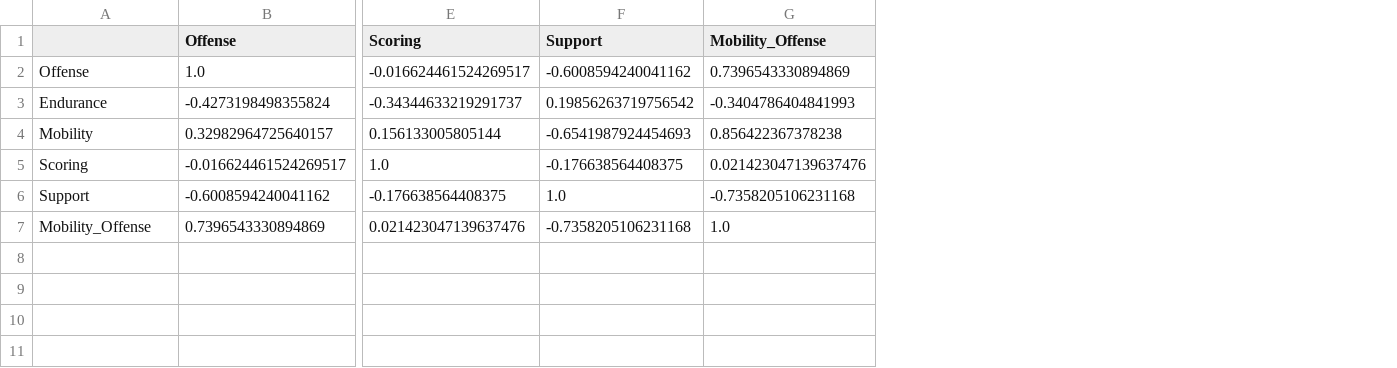
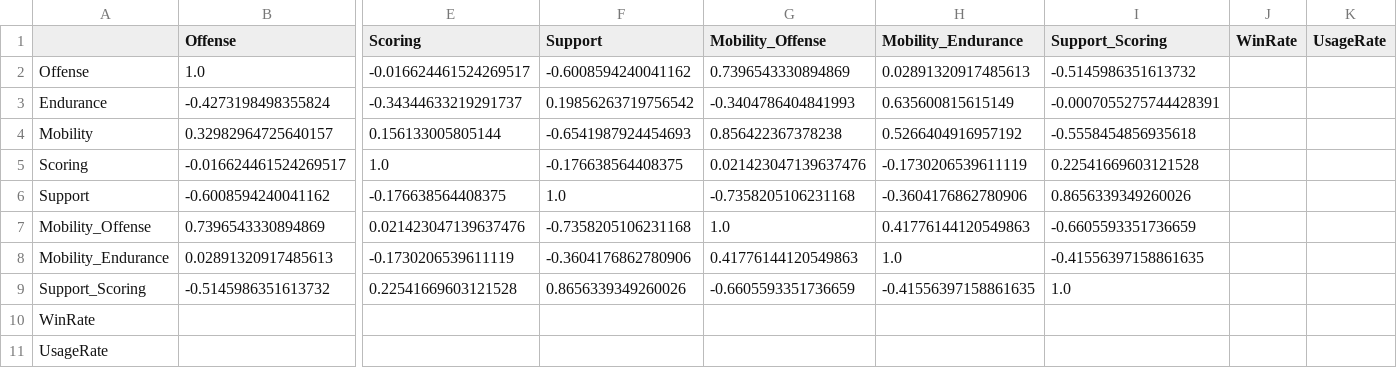
Before and after one commit to Techdudetony/UniteMatch-AI, a CSV file: backend/correlation_heatmap.csv, drawn as a sheet; only a part is shown, gaps mark what is left out; rows hold the shown columns only; the diff names each change by its address in the sheet, - before the commit and + after, or states it on an @@ line.

Commit message:
Refactored data pipeline and model: fixed feature selection and metadata merge

```diff
--- a/backend/correlation_heatmap.csv
+++ b/backend/correlation_heatmap.csv
+column H (Mobility_Endurance), rows 2-7: 0.02891320917485613 | 0.635600815615149 | 0.5266404916957192 | -0.1730206539611119 | -0.3604176862780906 | 0.41776144120549863
+column I (Support_Scoring), rows 2-7: -0.5145986351613732 | -0.0007055275744428391 | -0.5558454856935618 | 0.22541669603121528 | 0.8656339349260026 | -0.6605593351736659
+column J (WinRate), empty
+column K (UsageRate), empty
+row 8: Mobility_Endurance | 0.02891320917485613 | -0.1730206539611119 | -0.3604176862780906 | 0.41776144120549863 | 1.0 | -0.41556397158861635
+row 9: Support_Scoring | -0.5145986351613732 | 0.22541669603121528 | 0.8656339349260026 | -0.6605593351736659 | -0.41556397158861635 | 1.0
+row 10: WinRate
+row 11: UsageRate
```
Also changed, not shown: backend/app/data/training_log.csv, 5 other files.
